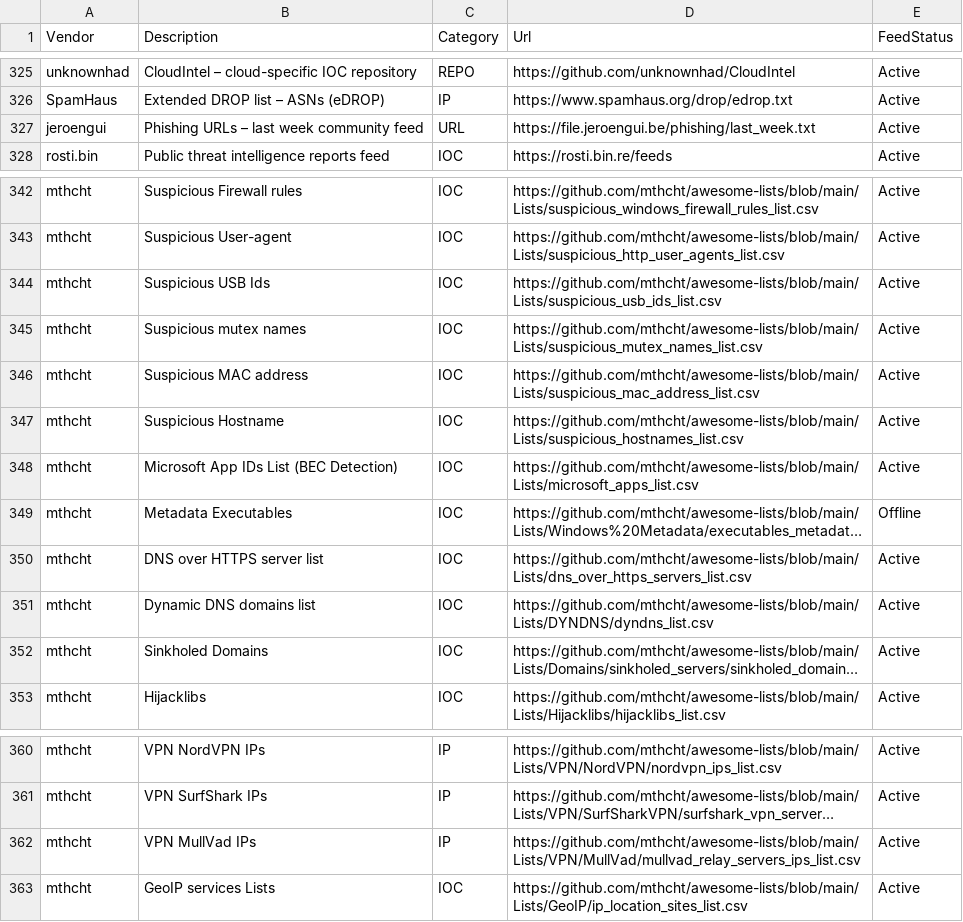
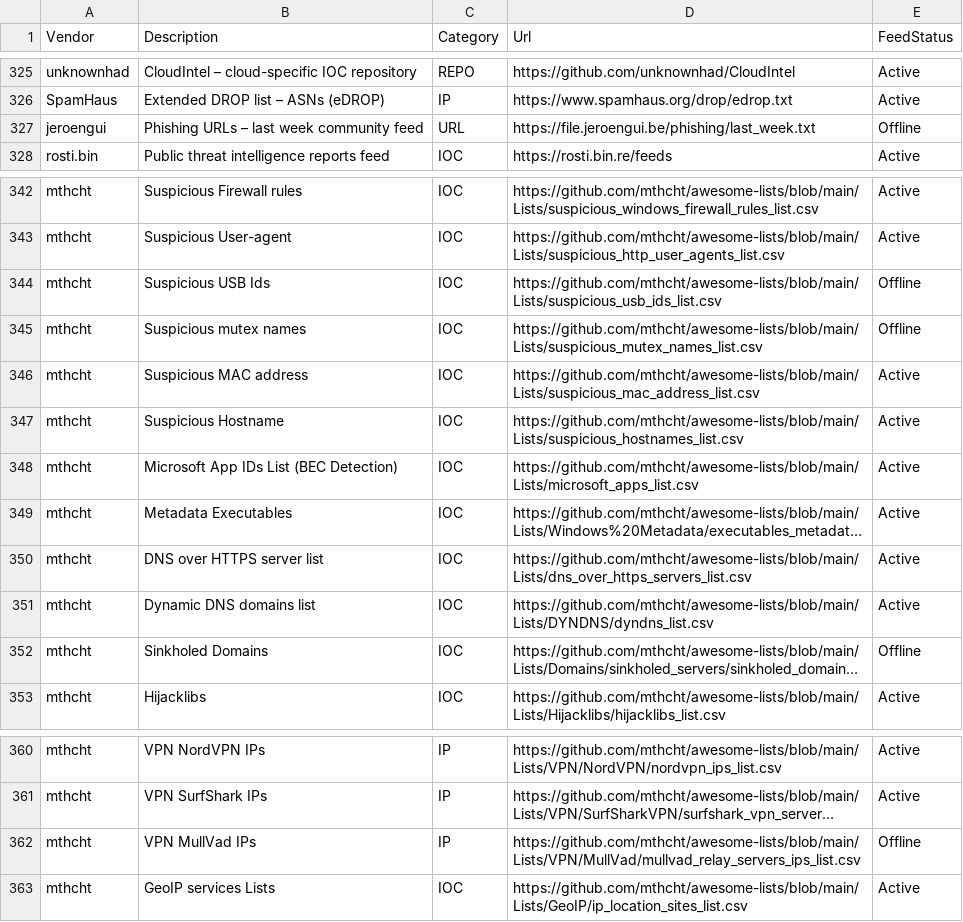
Before and after one commit to kraloveckey/threat-intelligence-feeds, a CSV file: threat-intelligence-feeds.csv, drawn as a sheet; only a part is shown, gaps mark what is left out; long unchanged cells end in …; the diff names each change by its address in the sheet, - before the commit and + after, or states it on an @@ line.

```diff
--- a/threat-intelligence-feeds.csv
+++ b/threat-intelligence-feeds.csv
-E327 (FeedStatus): Active
+E327 (FeedStatus): Offline
-E344:E345 (FeedStatus): Active
+E344:E345 (FeedStatus): Offline
-E349 (FeedStatus): Offline
+E349 (FeedStatus): Active
-E352 (FeedStatus): Active
+E352 (FeedStatus): Offline
-E362 (FeedStatus): Active
+E362 (FeedStatus): Offline
```
Also changed, not shown: 1 other file.
